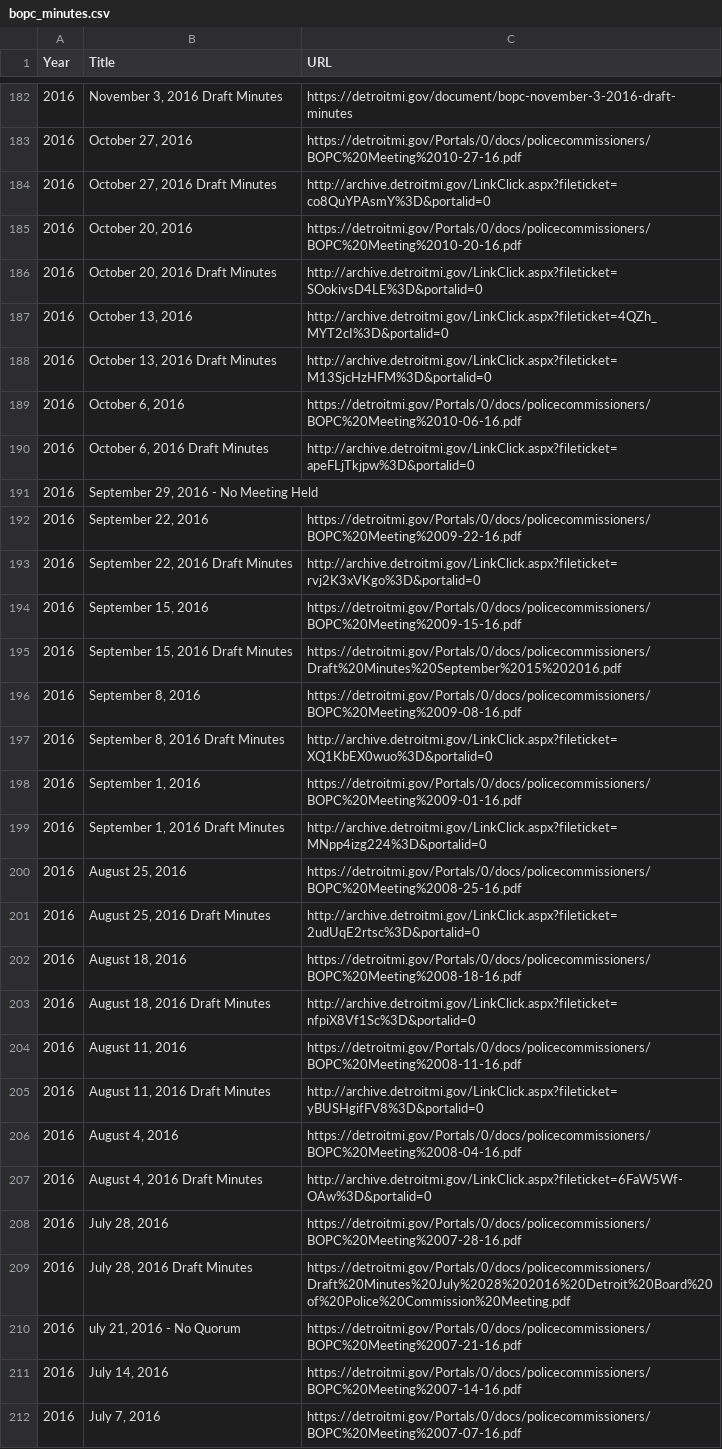
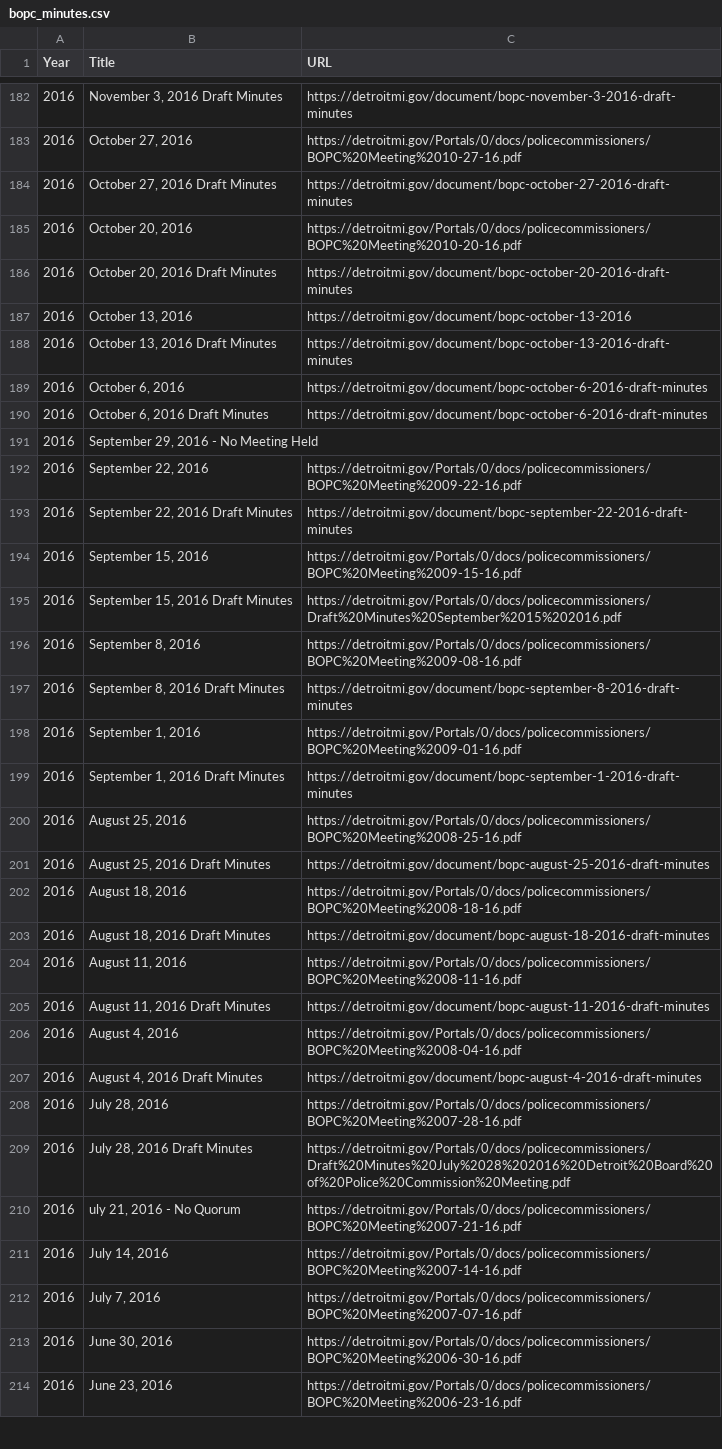
Before and after one commit to CityOfDetroit/website_scripts, a CSV file: automated_web_pages/bopc_minutes.csv, drawn as a sheet; only a part is shown, gaps mark what is left out; the shorter side is filled out with more unchanged rows; the diff covers the shown part only.

Commit message:
Finish fixing bopc minutes LinkClick links

```diff
--- a/automated_web_pages/bopc_minutes.csv
+++ b/automated_web_pages/bopc_minutes.csv
@@ -183,12 +183,12 @@
 "2016","October 27, 2016","https://detroitmi.gov/Portals/0/docs/policecommissioners/BOPC%20Meeting%2010-27-16.pdf"
-"2016","October 27, 2016 Draft Minutes","http://archive.detroitmi.gov/LinkClick.aspx?fileticket=co8QuYPAsmY%3D&portalid=0"
+"2016","October 27, 2016 Draft Minutes","https://detroitmi.gov/document/bopc-october-27-2016-draft-minutes"
 "2016","October 20, 2016","https://detroitmi.gov/Portals/0/docs/policecommissioners/BOPC%20Meeting%2010-20-16.pdf"
-"2016","October 20, 2016 Draft Minutes","http://archive.detroitmi.gov/LinkClick.aspx?fileticket=SOokivsD4LE%3D&portalid=0"
-"2016","October 13, 2016","http://archive.detroitmi.gov/LinkClick.aspx?fileticket=4QZh_MYT2cI%3D&portalid=0"
-"2016","October 13, 2016 Draft Minutes","http://archive.detroitmi.gov/LinkClick.aspx?fileticket=M13SjcHzHFM%3D&portalid=0"
-"2016","October 6, 2016","https://detroitmi.gov/Portals/0/docs/policecommissioners/BOPC%20Meeting%2010-06-16.pdf"
-"2016","October 6, 2016 Draft Minutes","http://archive.detroitmi.gov/LinkClick.aspx?fileticket=apeFLjTkjpw%3D&portalid=0"
+"2016","October 20, 2016 Draft Minutes","https://detroitmi.gov/document/bopc-october-20-2016-draft-minutes"
+"2016","October 13, 2016","https://detroitmi.gov/document/bopc-october-13-2016"
+"2016","October 13, 2016 Draft Minutes","https://detroitmi.gov/document/bopc-october-13-2016-draft-minutes"
+"2016","October 6, 2016","https://detroitmi.gov/document/bopc-october-6-2016-draft-minutes"
+"2016","October 6, 2016 Draft Minutes","https://detroitmi.gov/document/bopc-october-6-2016-draft-minutes"
 "2016","September 29, 2016 - No Meeting Held",""
 "2016","September 22, 2016","https://detroitmi.gov/Portals/0/docs/policecommissioners/BOPC%20Meeting%2009-22-16.pdf"
-"2016","September 22, 2016 Draft Minutes","http://archive.detroitmi.gov/LinkClick.aspx?fileticket=rvj2K3xVKgo%3D&portalid=0"
+"2016","September 22, 2016 Draft Minutes","https://detroitmi.gov/document/bopc-september-22-2016-draft-minutes"
 "2016","September 15, 2016","https://detroitmi.gov/Portals/0/docs/policecommissioners/BOPC%20Meeting%2009-15-16.pdf"
@@ -196,13 +196,13 @@
 "2016","September 8, 2016","https://detroitmi.gov/Portals/0/docs/policecommissioners/BOPC%20Meeting%2009-08-16.pdf"
-"2016","September 8, 2016 Draft Minutes","http://archive.detroitmi.gov/LinkClick.aspx?fileticket=XQ1KbEX0wuo%3D&portalid=0"
+"2016","September 8, 2016 Draft Minutes","https://detroitmi.gov/document/bopc-september-8-2016-draft-minutes"
 "2016","September 1, 2016","https://detroitmi.gov/Portals/0/docs/policecommissioners/BOPC%20Meeting%2009-01-16.pdf"
-"2016","September 1, 2016 Draft Minutes","http://archive.detroitmi.gov/LinkClick.aspx?fileticket=MNpp4izg224%3D&portalid=0"
+"2016","September 1, 2016 Draft Minutes","https://detroitmi.gov/document/bopc-september-1-2016-draft-minutes"
 "2016","August 25, 2016","https://detroitmi.gov/Portals/0/docs/policecommissioners/BOPC%20Meeting%2008-25-16.pdf"
-"2016","August 25, 2016 Draft Minutes","http://archive.detroitmi.gov/LinkClick.aspx?fileticket=2udUqE2rtsc%3D&portalid=0"
+"2016","August 25, 2016 Draft Minutes","https://detroitmi.gov/document/bopc-august-25-2016-draft-minutes"
 "2016","August 18, 2016","https://detroitmi.gov/Portals/0/docs/policecommissioners/BOPC%20Meeting%2008-18-16.pdf"
-"2016","August 18, 2016 Draft Minutes","http://archive.detroitmi.gov/LinkClick.aspx?fileticket=nfpiX8Vf1Sc%3D&portalid=0"
+"2016","August 18, 2016 Draft Minutes","https://detroitmi.gov/document/bopc-august-18-2016-draft-minutes"
 "2016","August 11, 2016","https://detroitmi.gov/Portals/0/docs/policecommissioners/BOPC%20Meeting%2008-11-16.pdf"
-"2016","August 11, 2016 Draft Minutes","http://archive.detroitmi.gov/LinkClick.aspx?fileticket=yBUSHgifFV8%3D&portalid=0"
+"2016","August 11, 2016 Draft Minutes","https://detroitmi.gov/document/bopc-august-11-2016-draft-minutes"
 "2016","August 4, 2016","https://detroitmi.gov/Portals/0/docs/policecommissioners/BOPC%20Meeting%2008-04-16.pdf"
-"2016","August 4, 2016 Draft Minutes","http://archive.detroitmi.gov/LinkClick.aspx?fileticket=6FaW5Wf-OAw%3D&portalid=0"
+"2016","August 4, 2016 Draft Minutes","https://detroitmi.gov/document/bopc-august-4-2016-draft-minutes"
 "2016","July 28, 2016","https://detroitmi.gov/Portals/0/docs/policecommissioners/BOPC%20Meeting%2007-28-16.pdf"
```
Also changed, not shown: 1 edited cell elsewhere in this file.
